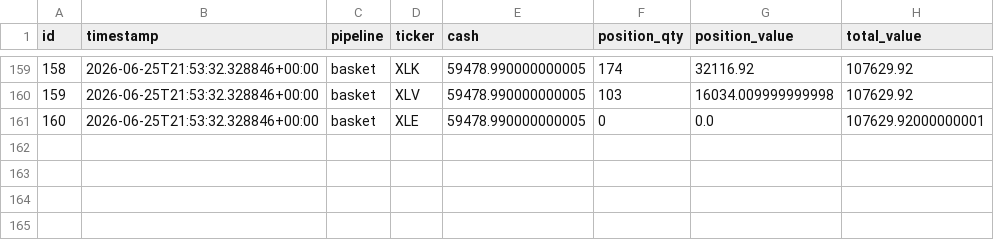
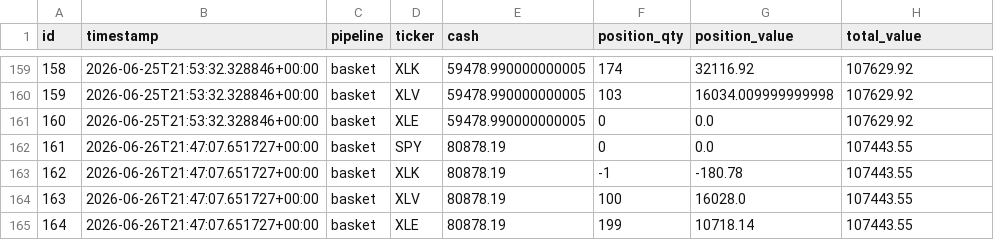
Before and after one commit to dads2busy/SchroederTrader, a CSV file: data/portfolio.csv, drawn as a sheet; only a part is shown, gaps mark what is left out.

```diff
--- a/data/portfolio.csv
+++ b/data/portfolio.csv
@@ -160,2 +160,6 @@ id,timestamp,pipeline,ticker,cash,position_qty,position_value,total_value
 159,2026-06-25T21:53:32.328846+00:00,basket,XLV,59478.990000000005,103,16034.009999999998,107629.92
-160,2026-06-25T21:53:32.328846+00:00,basket,XLE,59478.990000000005,0,0.0,107629.92000000001
+160,2026-06-25T21:53:32.328846+00:00,basket,XLE,59478.990000000005,0,0.0,107629.92
+161,2026-06-26T21:47:07.651727+00:00,basket,SPY,80878.19,0,0.0,107443.55
+162,2026-06-26T21:47:07.651727+00:00,basket,XLK,80878.19,-1,-180.78,107443.55
+163,2026-06-26T21:47:07.651727+00:00,basket,XLV,80878.19,100,16028.0,107443.55
+164,2026-06-26T21:47:07.651727+00:00,basket,XLE,80878.19,199,10718.14,107443.55
```
Also changed, not shown: data/orders.csv, data/shadow_signals.csv.
